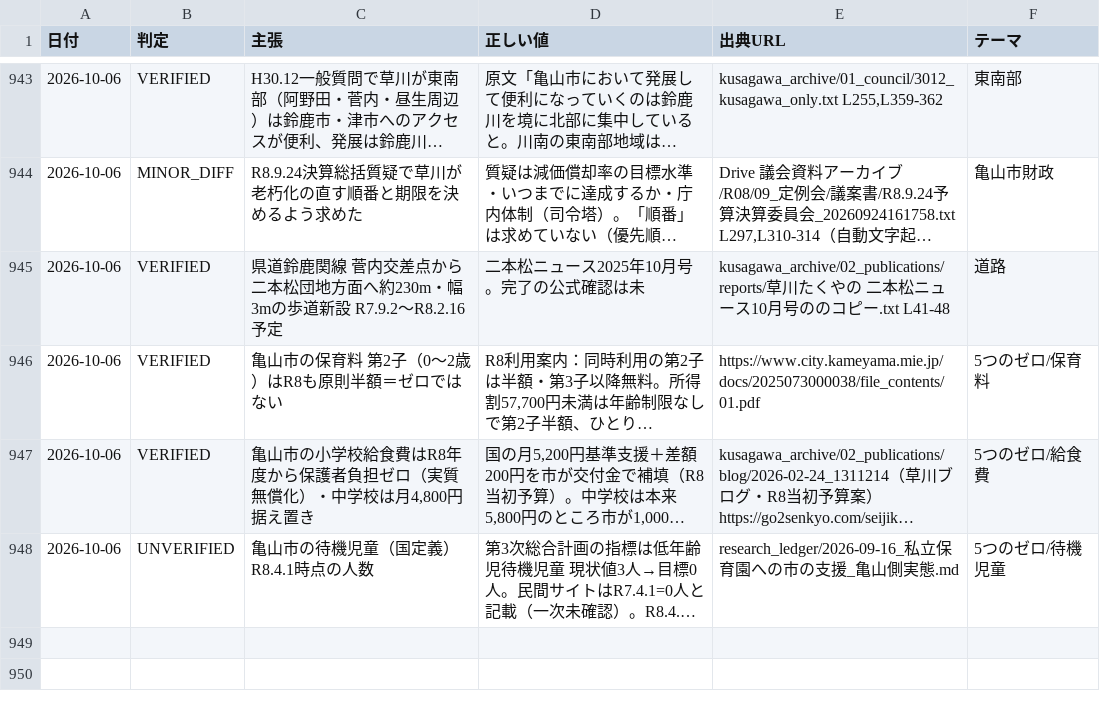
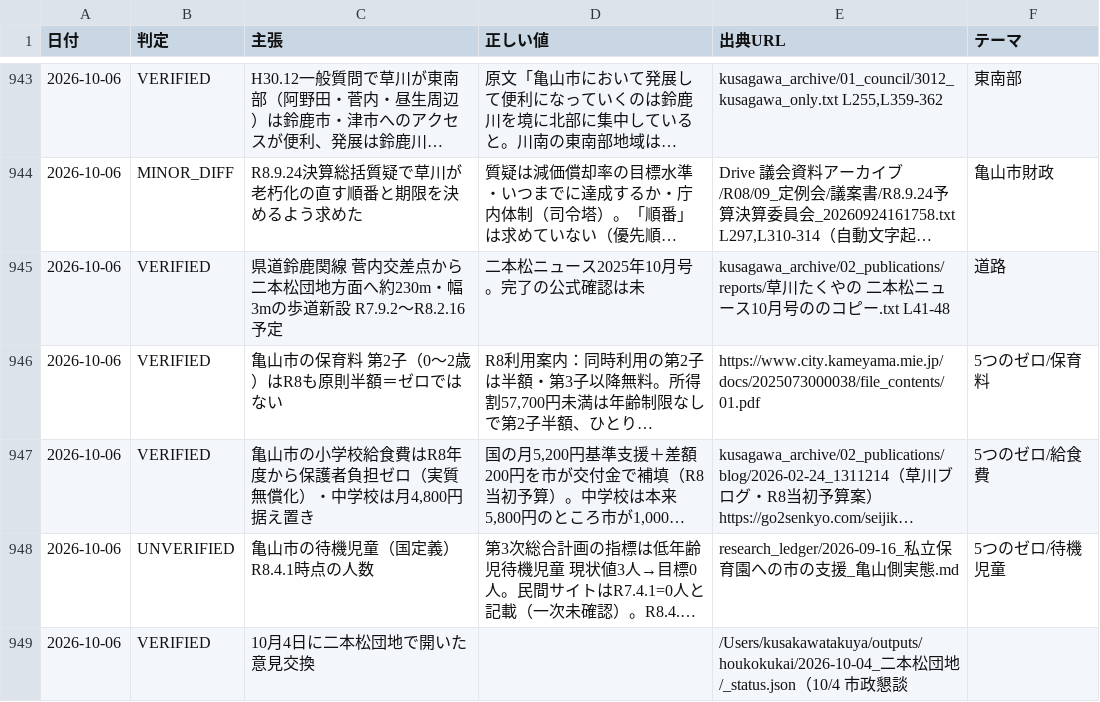
Before and after one commit to thiguchi125-debug/claude-config, a TSV file: backup/agents/knowledge/fact_ledger/verified_facts.tsv, drawn as a sheet; only a part is shown, gaps mark what is left out; long unchanged cells end in …; the diff names each change by its address in the sheet, - before the commit and + after, or states it on an @@ line.

```diff
--- a/backup/agents/knowledge/fact_ledger/verified_facts.tsv
+++ b/backup/agents/knowledge/fact_ledger/verified_facts.tsv
+row 949: 2026-10-06 | VERIFIED | 10月4日に二本松団地で開いた意見交換 |  | /Users/kusakawatakuya/outputs/houkokukai/2026-10-04_二本松団地/_status.json（10/4 市政懇談
```
Also changed, not shown: 3 other files.
